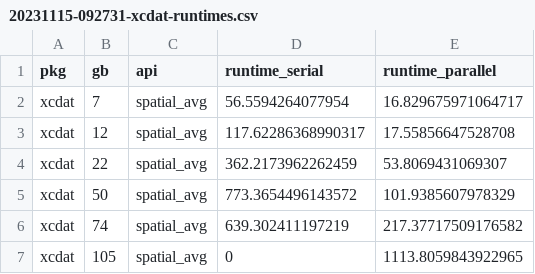
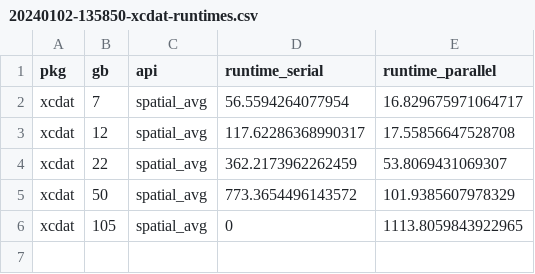
Before and after one commit to xCDAT/xcdat-validation, a CSV file: scripts/performance-benchmarks/spatial-avg/20240102-135850-xcdat-runtimes.csv (was scripts/performance-benchmarks/spatial-avg/20231115-092731-xcdat-runtimes.csv), drawn as a sheet; the diff names each change by its address in the sheet, - before the commit and + after, or states it on an @@ line.

Commit message:
Add `plot-spatial-avg-times.py` with png file (#48)

```diff
--- a/scripts/performance-benchmarks/spatial-avg/20231115-092731-xcdat-runtimes.csv
+++ b/scripts/performance-benchmarks/spatial-avg/20240102-135850-xcdat-runtimes.csv
-row 6: xcdat | 74 | spatial_avg | 639.302411197219 | 217.37717509176582
```
Also changed, not shown: 23 other files.
